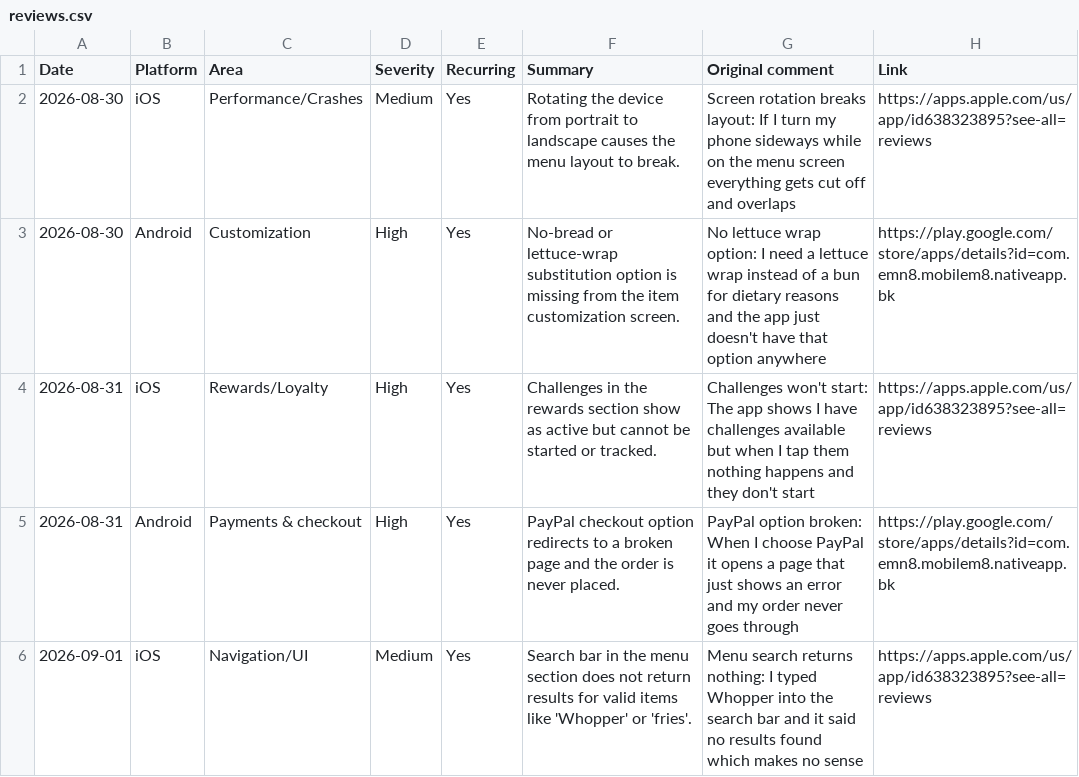
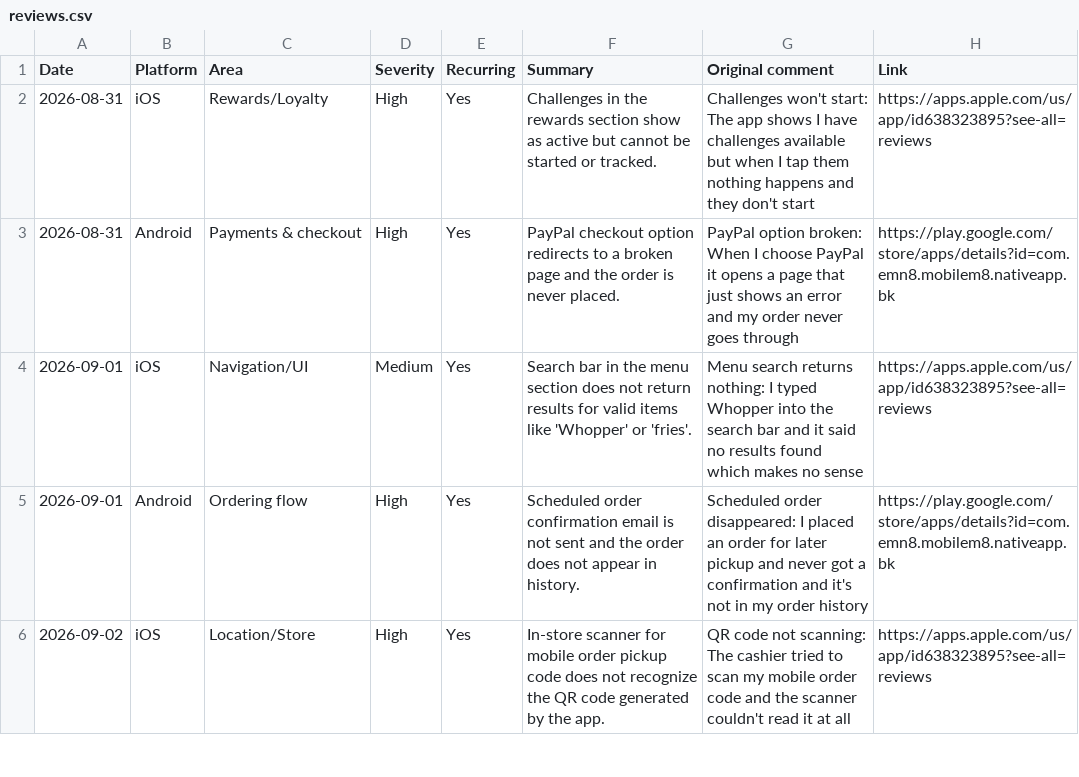
Before and after one commit to rocco9022/bk-review-triage, a CSV file: reviews.csv, drawn as a sheet; only a part is shown; the shorter side is filled out with more unchanged rows; the diff names each change by its address in the sheet, - before the commit and + after, or states it on an @@ line.

```diff
--- a/reviews.csv
+++ b/reviews.csv
-row 2: 2026-08-30 | iOS | Performance/Crashes | Medium | Yes | Rotating the device from portrait to landscape causes the menu layout to break. | Screen rotation breaks layout: If I turn my phone sideways while on the menu screen everything gets cut off and overlaps | https://apps.apple.com/us/app/id638323895?see-all=reviews
-row 3: 2026-08-30 | Android | Customization | High | Yes | No-bread or lettuce-wrap substitution option is missing from the item customization screen. | No lettuce wrap option: I need a lettuce wrap instead of a bun for dietary reasons and the app just doesn't have that option anywhere | https://play.google.com/store/apps/details?id=com.emn8.mobilem8.nativeapp.bk
```
Also changed, not shown: 1 other file.
